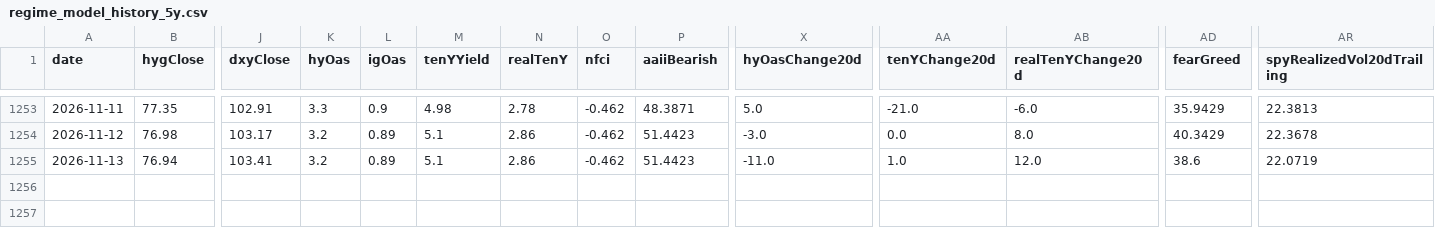
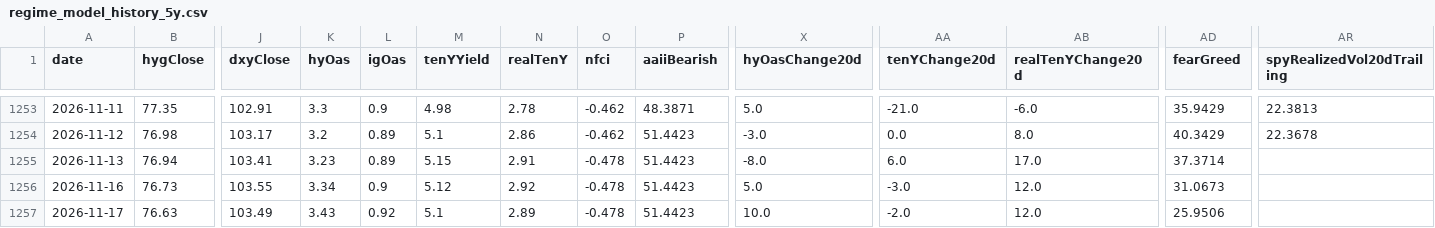
Before and after one commit to Kohaningithub/market-regime-dashboard, a CSV file: data/regime_model_history_5y.csv, drawn as a sheet; only a part is shown, gaps mark what is left out; rows hold the shown columns only; the diff names each change by its address in the sheet, - before the commit and + after, or states it on an @@ line.

```diff
--- a/data/regime_model_history_5y.csv
+++ b/data/regime_model_history_5y.csv
-K1255 (hyOas): 3.2
+K1255 (hyOas): 3.23
-M1255 (tenYYield): 5.1
+M1255 (tenYYield): 5.15
-N1255 (realTenY): 2.86
+N1255 (realTenY): 2.91
-O1255 (nfci): -0.462
+O1255 (nfci): -0.478
-X1255 (hyOasChange20d): -11.0
+X1255 (hyOasChange20d): -8.0
-AA1255 (tenYChange20d): 1.0
+AA1255 (tenYChange20d): 6.0
-AB1255 (realTenYChange20d): 12.0
+AB1255 (realTenYChange20d): 17.0
-AD1255 (fearGreed): 38.6
+AD1255 (fearGreed): 37.3714
-AR1255 (spyRealizedVol20dTrailing): 22.0719
+AR1255 (spyRealizedVol20dTrailing): (empty)
+row 1256: 2026-11-16 | 76.73 | 103.55 | 3.34 | 0.9 | 5.12 | 2.92 | -0.478 | 51.4423 | 5.0 | -3.0 | 12.0 | 31.0673
+row 1257: 2026-11-17 | 76.63 | 103.49 | 3.43 | 0.92 | 5.1 | 2.89 | -0.478 | 51.4423 | 10.0 | -2.0 | 12.0 | 25.9506
```
Also changed, not shown: data/allocation_signal_history.csv, 8 other files.
